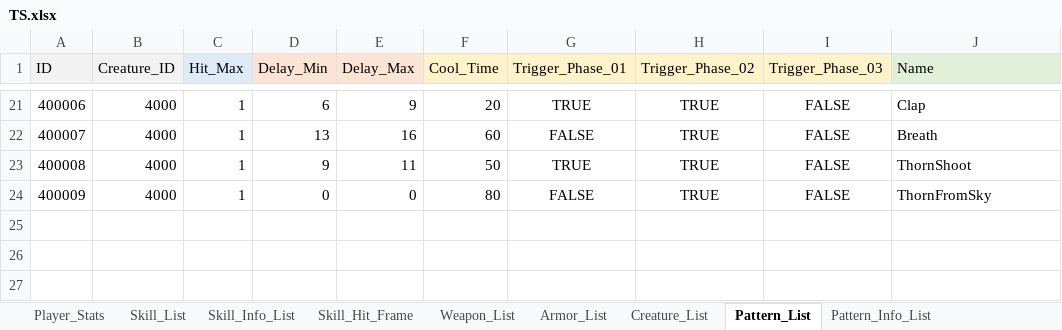
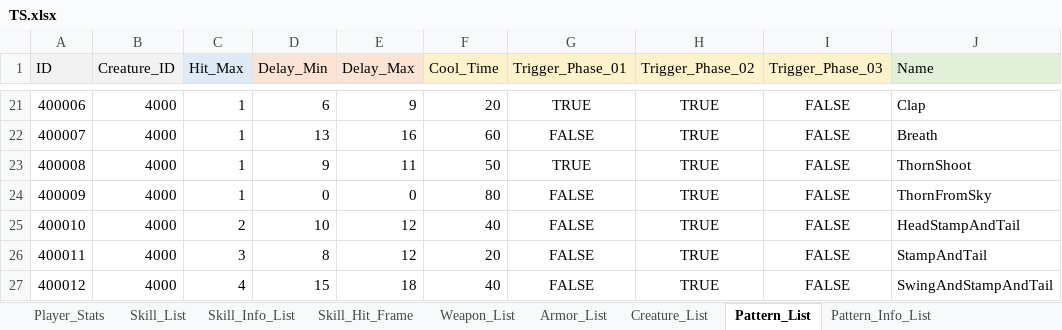
Before and after one commit to ChanhuiBae/ProjectTS, an Excel workbook: Assets/04Table/TS.xlsx, sheet Pattern_List, drawn as a sheet; only a part is shown, gaps mark what is left out; values as stored, in another font and other column widths than the file's, no borders; the diff names each change by its address in the sheet, - before the commit and + after, or states it on an @@ line.

```diff
--- a/Assets/04Table/TS.xlsx (sheet Pattern_List)
+++ b/Assets/04Table/TS.xlsx (sheet Pattern_List)
+row 25: 400010 | 4000 | 2 | 10 | 12 | 40 | FALSE | TRUE | FALSE | HeadStampAndTail
+row 26: 400011 | 4000 | 3 | 8 | 12 | 20 | FALSE | TRUE | FALSE | StampAndTail
+row 27: 400012 | 4000 | 4 | 15 | 18 | 40 | FALSE | TRUE | FALSE | SwingAndStampAndTail
```
Also changed, not shown: sheet Pattern_Info_List, sheet Weapon_List, 32 other files.
